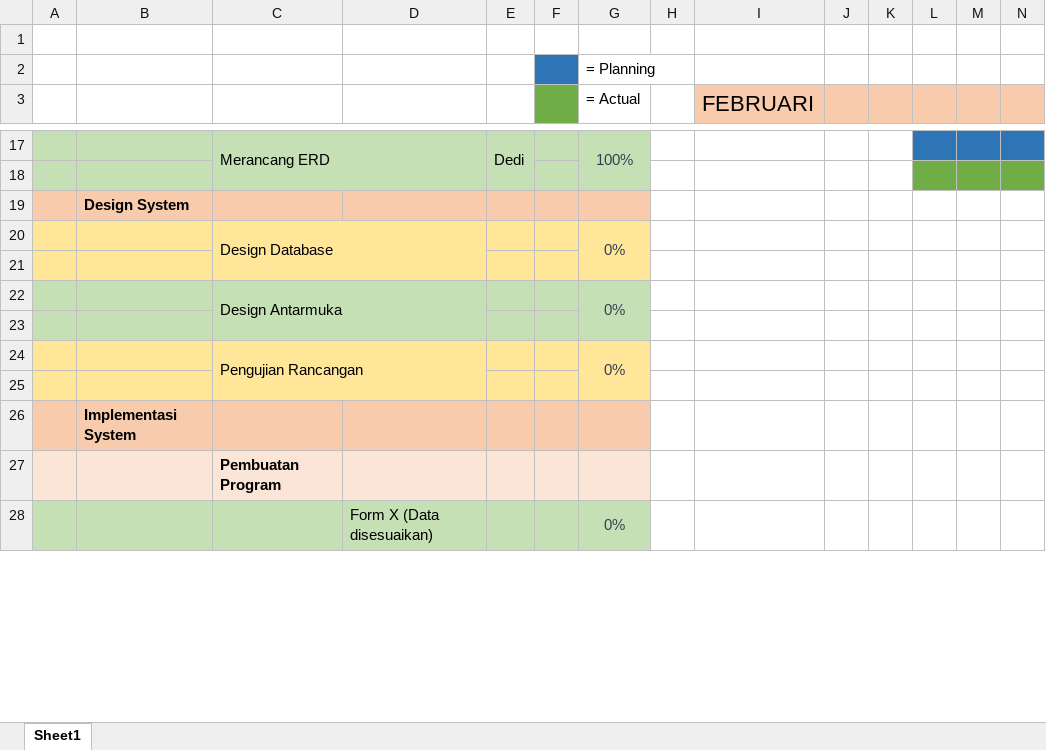
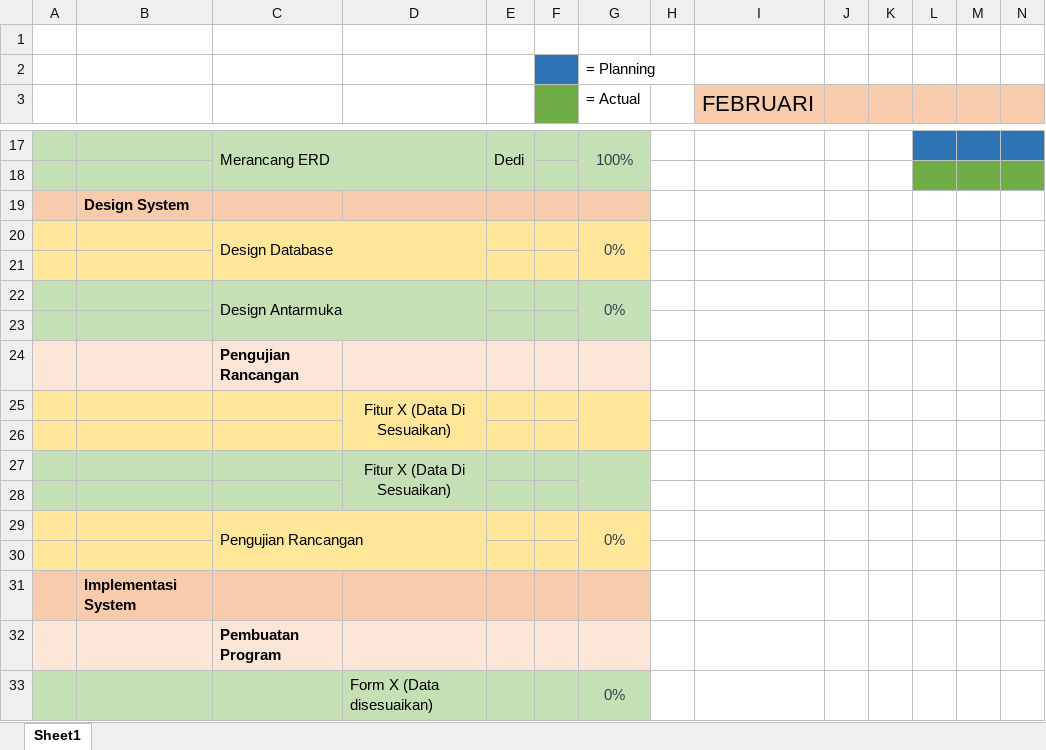
Before and after one commit to dedisupriadi1612/alphanus, an Excel workbook: gantt chart.xlsx, sheet Sheet1, drawn as a sheet; only a part is shown, gaps mark what is left out; values as stored, in another font and other column widths than the file's, no borders; charts and pictures and conditional formats not drawn; rows hold the shown columns only; the diff names each change by its address in the sheet, - before the commit and + after, or states it on an @@ line.

```diff
--- a/gantt chart.xlsx (sheet Sheet1)
+++ b/gantt chart.xlsx (sheet Sheet1)
+row 24:  |  | Pengujian Rancangan
+row 25:  |  |  | Fitur X (Data Di Sesuaikan)
+row 26: (empty)
+row 27:  |  |  | Fitur X (Data Di Sesuaikan)
+row 28: (empty)
```
